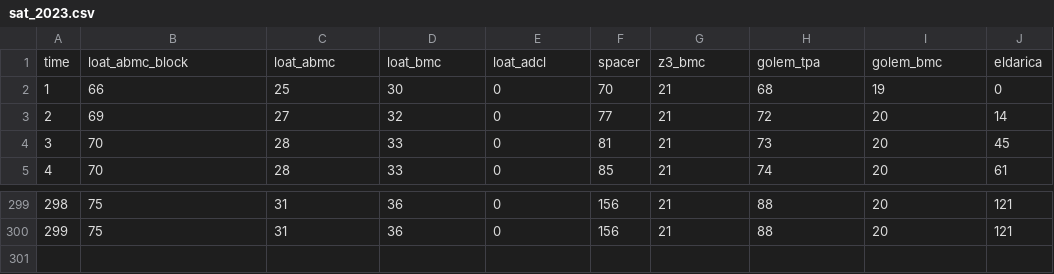
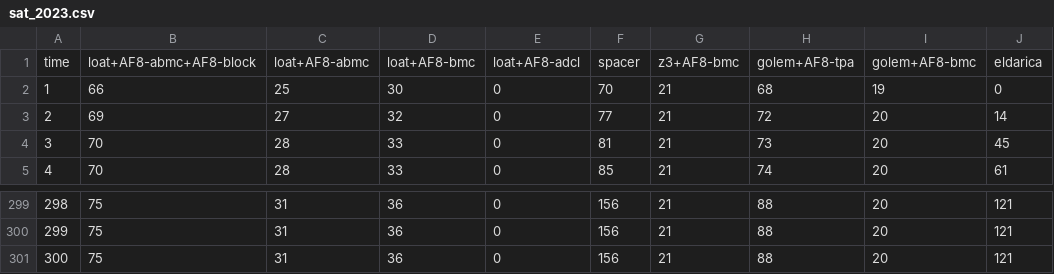
Before and after one commit to LoAT-developers/LoAT, a CSV file: 4683/results/sat_2023.csv, drawn as a sheet; only a part is shown, gaps mark what is left out.

```diff
--- a/4683/results/sat_2023.csv
+++ b/4683/results/sat_2023.csv
@@ -1,2 +1,2 @@
-time,loat_abmc_block,loat_abmc,loat_bmc,loat_adcl,spacer,z3_bmc,golem_tpa,golem_bmc,eldarica
+time,loat+AF8-abmc+AF8-block,loat+AF8-abmc,loat+AF8-bmc,loat+AF8-adcl,spacer,z3+AF8-bmc,golem+AF8-tpa,golem+AF8-bmc,eldarica
 1,66,25,30,0,70,21,68,19,0
@@ -300 +300,2 @@ time,loat_abmc_block,loat_abmc,loat_bmc,loat_adcl,spacer,z3_bmc,golem_tpa,golem_
 299,75,31,36,0,156,21,88,20,121
+300,75,31,36,0,156,21,88,20,121
```
Also changed, not shown: 4683/results/sat_2022.csv, 4683/results/unsat_2022.csv, 4 other files.
